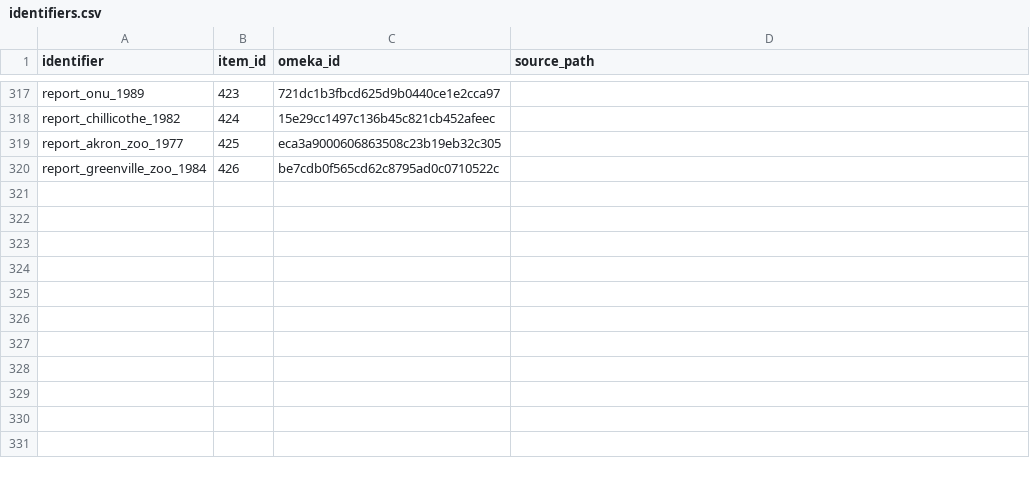
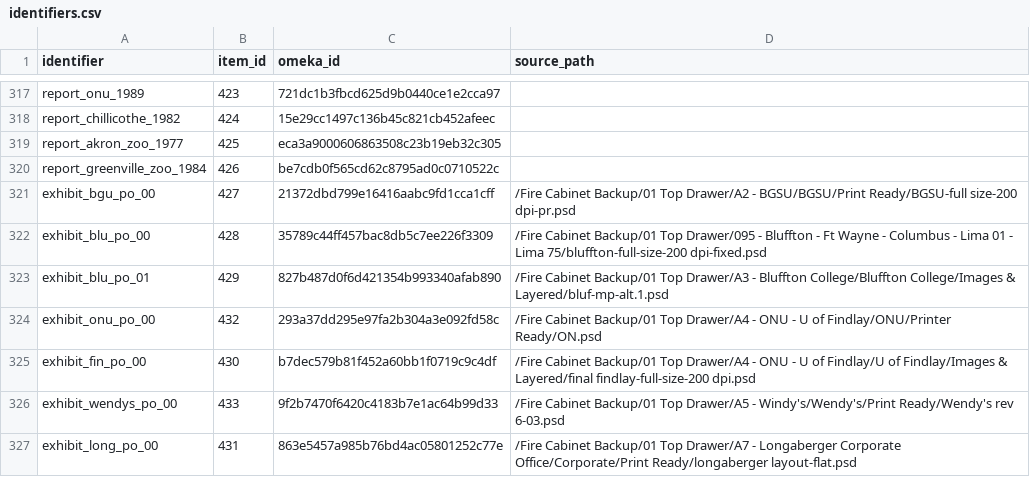
Before and after one commit to baskaufs/bassettassociates, a CSV file: data/identifiers.csv, drawn as a sheet; only a part is shown, gaps mark what is left out.

```diff
--- a/data/identifiers.csv
+++ b/data/identifiers.csv
@@ -320 +320,8 @@ report_akron_zoo_1977,425,eca3a9000606863508c23b19eb32c305,
 report_greenville_zoo_1984,426,be7cdb0f565cd62c8795ad0c0710522c,
+exhibit_bgu_po_00,427,21372dbd799e16416aabc9fd1cca1cff,/Fire Cabinet Backup/01 Top Drawer/A2 - BGSU/BGSU/Print Ready/BGSU-full size-200 dpi-pr.psd
+exhibit_blu_po_00,428,35789c44ff457bac8db5c7ee226f3309,/Fire Cabinet Backup/01 Top Drawer/095 - Bluffton - Ft Wayne - Columbus - Lima 01 - Lima 75/bluffton-full-size-200 dpi-fixed.psd
+exhibit_blu_po_01,429,827b487d0f6d421354b993340afab890,/Fire Cabinet Backup/01 Top Drawer/A3 - Bluffton College/Bluffton College/Images & Layered/bluf-mp-alt.1.psd
+exhibit_onu_po_00,432,293a37dd295e97fa2b304a3e092fd58c,/Fire Cabinet Backup/01 Top Drawer/A4 - ONU - U of Findlay/ONU/Printer Ready/ON.psd
+exhibit_fin_po_00,430,b7dec579b81f452a60bb1f0719c9c4df,/Fire Cabinet Backup/01 Top Drawer/A4 - ONU - U of Findlay/U of Findlay/Images & Layered/final findlay-full-size-200 dpi.psd
+exhibit_wendys_po_00,433,9f2b7470f6420c4183b7e1ac64b99d33,/Fire Cabinet Backup/01 Top Drawer/A5 - Windy's/Wendy's/Print Ready/Wendy's rev 6-03.psd
+exhibit_long_po_00,431,863e5457a985b76bd4ac05801252c77e,/Fire Cabinet Backup/01 Top Drawer/A7 - Longaberger Corporate Office/Corporate/Print Ready/longaberger layout-flat.psd
```
Also changed, not shown: data/items.csv, data/upload.csv, 1 other file.
